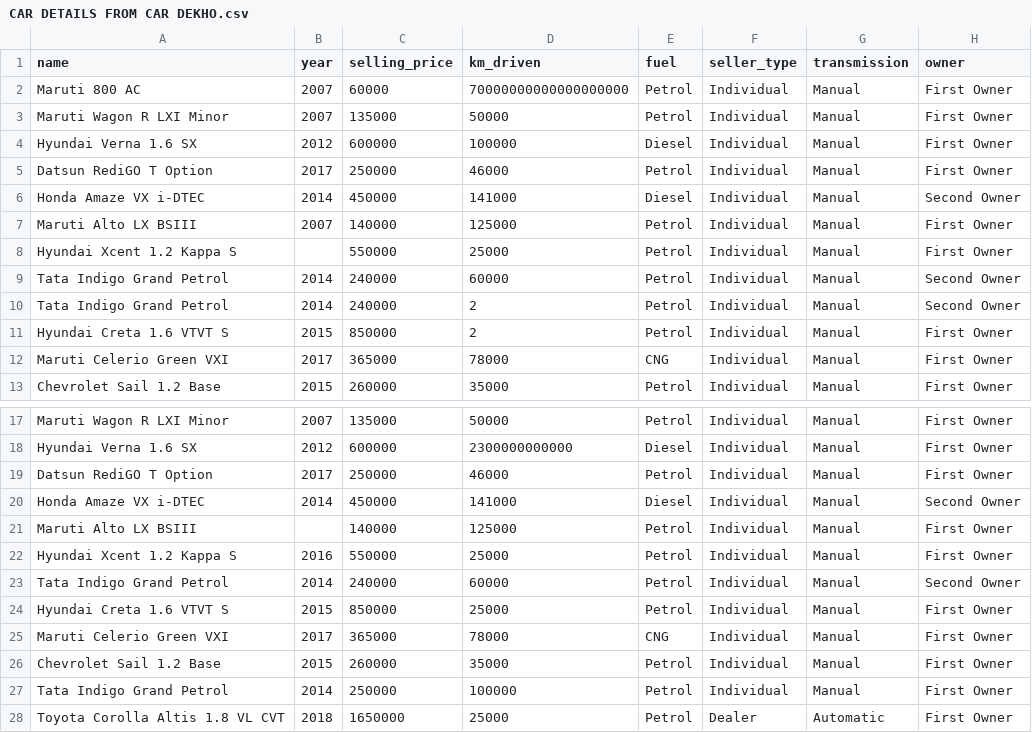
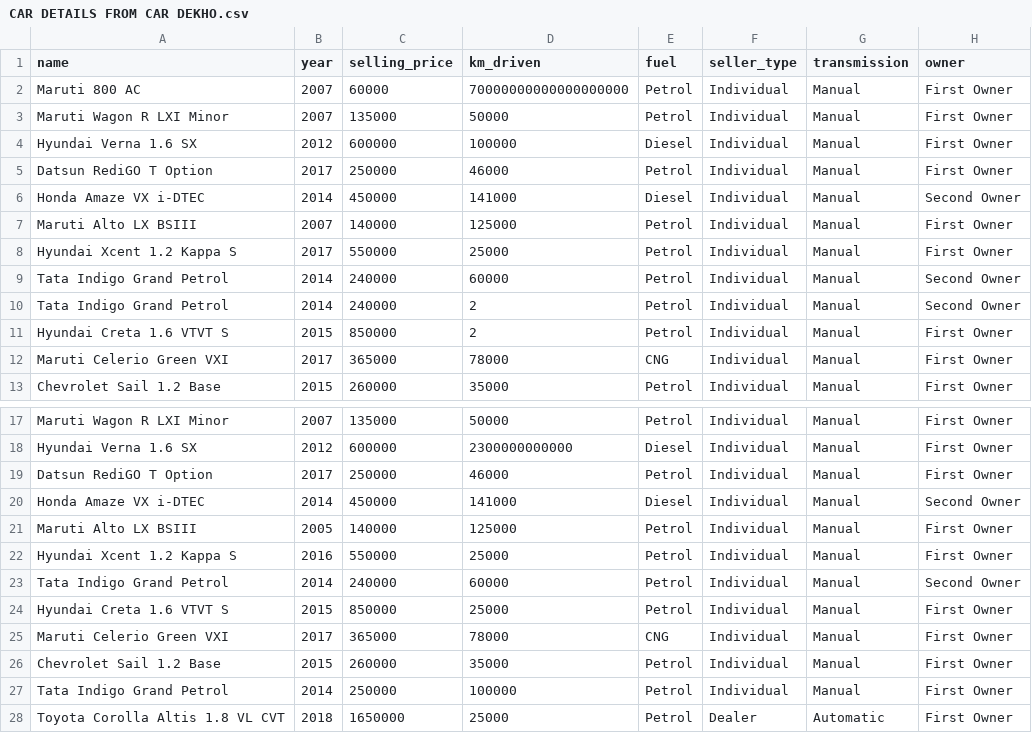
Before and after one commit to utct/CSI4142, a CSV file: CAR DETAILS FROM CAR DEKHO.csv, drawn as a sheet; only a part is shown, gaps mark what is left out.

Commit message:
Update CAR DETAILS FROM CAR DEKHO.csv

```diff
--- a/CAR DETAILS FROM CAR DEKHO.csv
+++ b/CAR DETAILS FROM CAR DEKHO.csv
@@ -7,3 +7,3 @@ Honda Amaze VX i-DTEC,2014,450000,141000,Diesel,Individual,Manual,Second Owner
 Maruti Alto LX BSIII,2007,140000,125000,Petrol,Individual,Manual,First Owner
-Hyundai Xcent 1.2 Kappa S,,550000,25000,Petrol,Individual,Manual,First Owner
+Hyundai Xcent 1.2 Kappa S,2017,550000,25000,Petrol,Individual,Manual,First Owner
 Tata Indigo Grand Petrol,2014,240000,60000,Petrol,Individual,Manual,Second Owner
@@ -20,3 +20,3 @@ Datsun RediGO T Option,2017,250000,46000,Petrol,Individual,Manual,First Owner
 Honda Amaze VX i-DTEC,2014,450000,141000,Diesel,Individual,Manual,Second Owner
-Maruti Alto LX BSIII,,140000,125000,Petrol,Individual,Manual,First Owner
+Maruti Alto LX BSIII,2005,140000,125000,Petrol,Individual,Manual,First Owner
 Hyundai Xcent 1.2 Kappa S,2016,550000,25000,Petrol,Individual,Manual,First Owner
```
